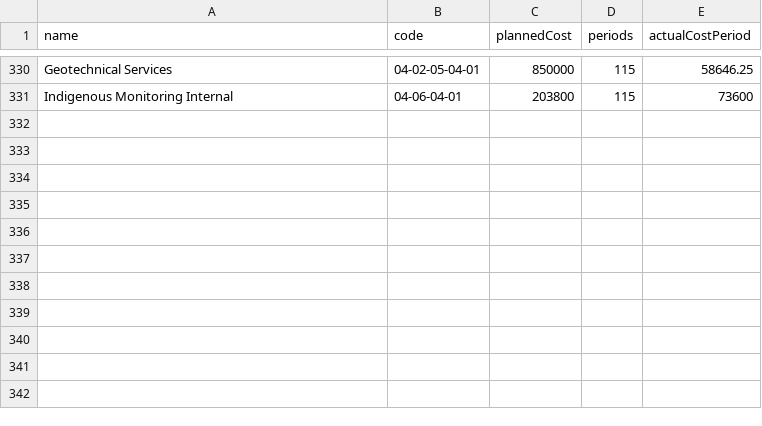
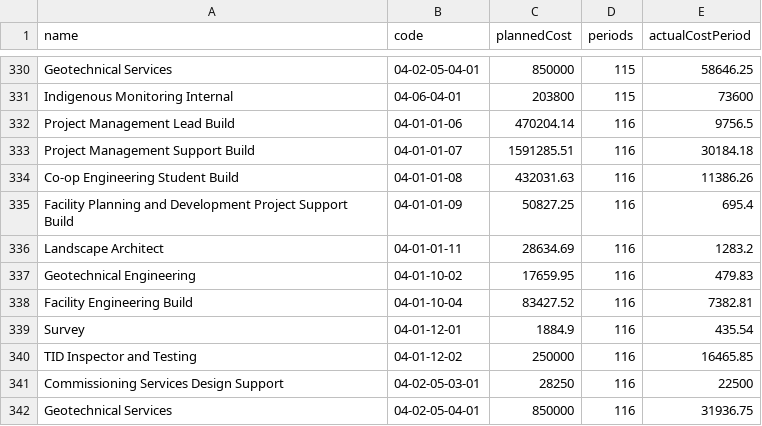
Before and after one commit to jsingh0202/EVA-Web-json-scripting, a CSV file: eva_sap_longer.csv, drawn as a sheet; only a part is shown, gaps mark what is left out; the diff names each change by its address in the sheet, - before the commit and + after, or states it on an @@ line.

```diff
--- a/eva_sap_longer.csv
+++ b/eva_sap_longer.csv
+row 332: Project Management Lead Build | 04-01-01-06 | 470204.14 | 116 | 9756.5
+row 333: Project Management Support Build | 04-01-01-07 | 1591285.51 | 116 | 30184.18
+row 334: Co-op Engineering Student Build | 04-01-01-08 | 432031.63 | 116 | 11386.26
+row 335: Facility Planning and Development Project Support Build | 04-01-01-09 | 50827.25 | 116 | 695.4
+row 336: Landscape Architect | 04-01-01-11 | 28634.69 | 116 | 1283.2
+row 337: Geotechnical Engineering | 04-01-10-02 | 17659.95 | 116 | 479.83
+row 338: Facility Engineering Build | 04-01-10-04 | 83427.52 | 116 | 7382.81
+row 339: Survey | 04-01-12-01 | 1884.9 | 116 | 435.54
+row 340: TID Inspector and Testing | 04-01-12-02 | 250000 | 116 | 16465.85
+row 341: Commissioning Services Design Support | 04-02-05-03-01 | 28250 | 116 | 22500
+row 342: Geotechnical Services | 04-02-05-04-01 | 850000 | 116 | 31936.75
```
Also changed, not shown: 13 other files.
